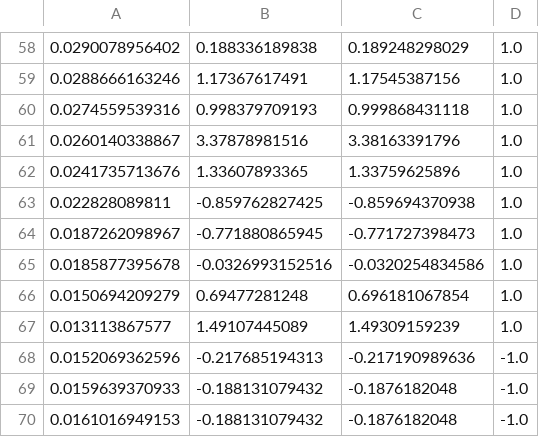
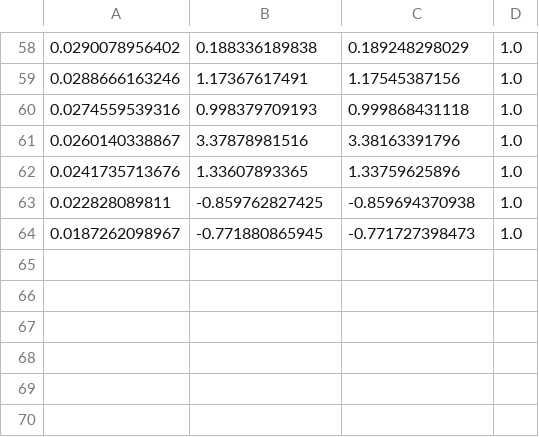
Before and after one commit to RongbinHuo/twitt, a CSV file: data/train_data.csv, drawn as a sheet; only a part is shown, gaps mark what is left out; the diff names each change by its address in the sheet, - before the commit and + after, or states it on an @@ line.

```diff
--- a/data/train_data.csv
+++ b/data/train_data.csv
-row 65: 0.0185877395678 | -0.0326993152516 | -0.0320254834586 | 1.0
-row 66: 0.0150694209279 | 0.69477281248 | 0.696181067854 | 1.0
-row 67: 0.013113867577 | 1.49107445089 | 1.49309159239 | 1.0
-row 68: 0.0152069362596 | -0.217685194313 | -0.217190989636 | -1.0
-row 69: 0.0159639370933 | -0.188131079432 | -0.1876182048 | -1.0
-row 70: 0.0161016949153 | -0.188131079432 | -0.1876182048 | -1.0
```
Also changed, not shown: data/validation.csv, 2 other files.
